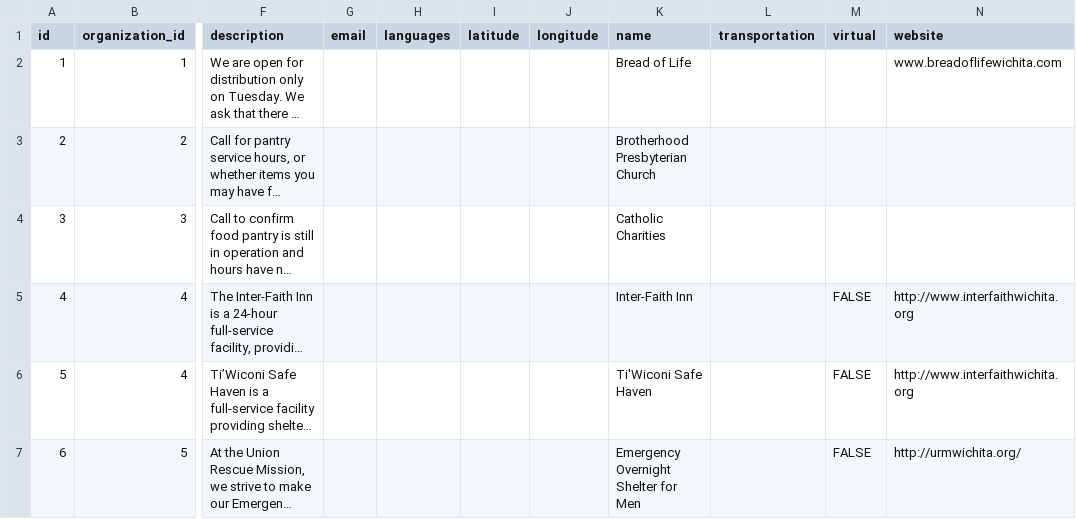
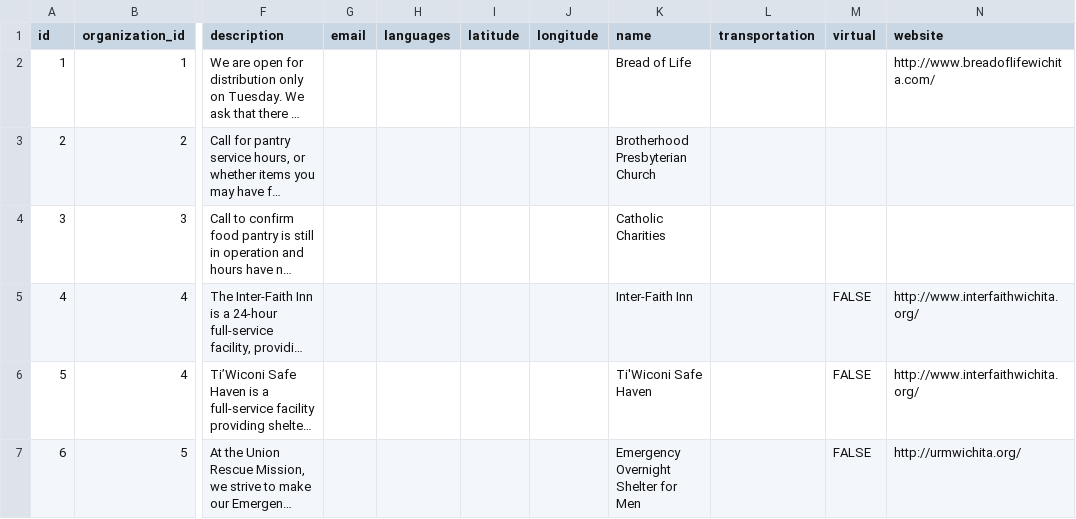
Before and after one commit to adammessinger/ohana-api, a CSV file: data/api-kickstart-csv/locations.csv, drawn as a sheet; only a part is shown, gaps mark what is left out; long unchanged cells end in …; the diff names each change by its address in the sheet, - before the commit and + after, or states it on an @@ line.

```diff
--- a/data/api-kickstart-csv/locations.csv
+++ b/data/api-kickstart-csv/locations.csv
-N2 (website): www.breadoflifewichita.com
+N2 (website): http://www.breadoflifewichita.com/
-N5:N6 (website): http://www.interfaithwichita.org
+N5:N6 (website): http://www.interfaithwichita.org/
```
Also changed, not shown: data/api-kickstart-csv/organizations.csv, data/api-kickstart-csv/services.csv.
